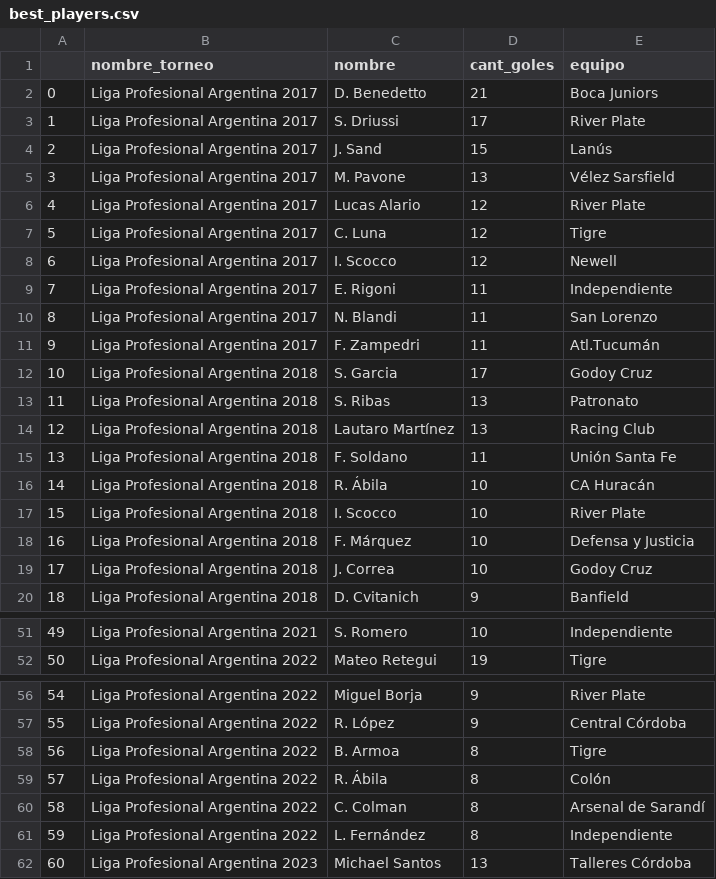
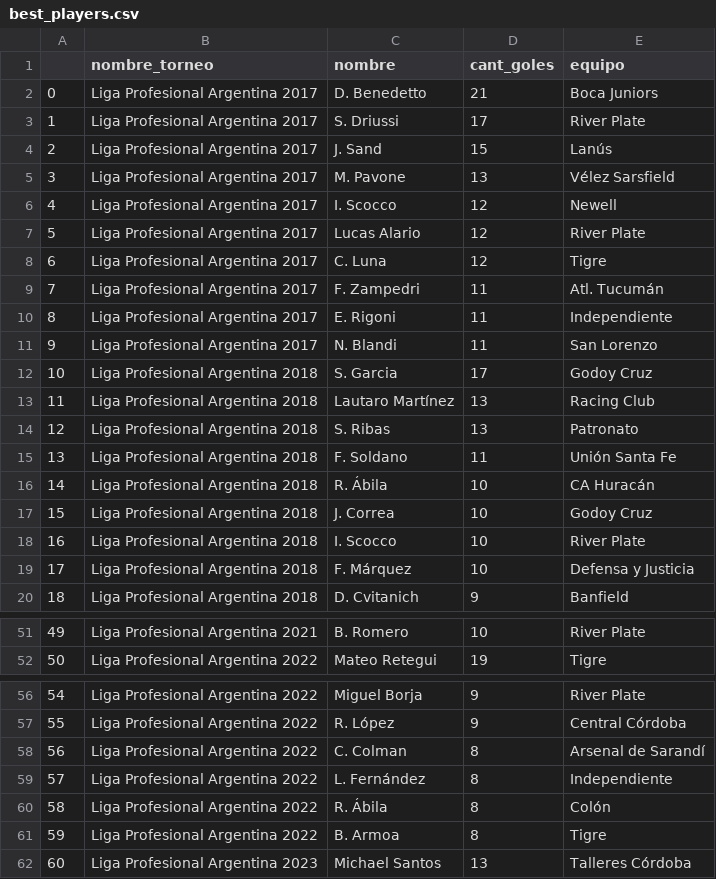
Before and after one commit to matiasfeliu92/torneos_primera_division_arg, a CSV file: CSV/best_players.csv, drawn as a sheet; only a part is shown, gaps mark what is left out; the diff covers the shown part only.

```diff
--- a/CSV/best_players.csv
+++ b/CSV/best_players.csv
@@ -5,16 +5,16 @@
 3,Liga Profesional Argentina 2017,M. Pavone,13,Vélez Sarsfield
-4,Liga Profesional Argentina 2017,Lucas Alario,12,River Plate
-5,Liga Profesional Argentina 2017,C. Luna,12,Tigre
-6,Liga Profesional Argentina 2017,I. Scocco,12,Newell
-7,Liga Profesional Argentina 2017,E. Rigoni,11,Independiente
-8,Liga Profesional Argentina 2017,N. Blandi,11,San Lorenzo
-9,Liga Profesional Argentina 2017,F. Zampedri,11,Atl.Tucumán
+4,Liga Profesional Argentina 2017,I. Scocco,12,Newell
+5,Liga Profesional Argentina 2017,Lucas Alario,12,River Plate
+6,Liga Profesional Argentina 2017,C. Luna,12,Tigre
+7,Liga Profesional Argentina 2017,F. Zampedri,11,Atl. Tucumán
+8,Liga Profesional Argentina 2017,E. Rigoni,11,Independiente
+9,Liga Profesional Argentina 2017,N. Blandi,11,San Lorenzo
 10,Liga Profesional Argentina 2018,S. Garcia,17,Godoy Cruz
-11,Liga Profesional Argentina 2018,S. Ribas,13,Patronato
-12,Liga Profesional Argentina 2018,Lautaro Martínez,13,Racing Club
+11,Liga Profesional Argentina 2018,Lautaro Martínez,13,Racing Club
+12,Liga Profesional Argentina 2018,S. Ribas,13,Patronato
 13,Liga Profesional Argentina 2018,F. Soldano,11,Unión Santa Fe
 14,Liga Profesional Argentina 2018,R. Ábila,10,CA Huracán
-15,Liga Profesional Argentina 2018,I. Scocco,10,River Plate
-16,Liga Profesional Argentina 2018,F. Márquez,10,Defensa y Justicia
-17,Liga Profesional Argentina 2018,J. Correa,10,Godoy Cruz
+15,Liga Profesional Argentina 2018,J. Correa,10,Godoy Cruz
+16,Liga Profesional Argentina 2018,I. Scocco,10,River Plate
+17,Liga Profesional Argentina 2018,F. Márquez,10,Defensa y Justicia
 18,Liga Profesional Argentina 2018,D. Cvitanich,9,Banfield
@@ -51,2 +51,2 @@
-49,Liga Profesional Argentina 2021,S. Romero,10,Independiente
+49,Liga Profesional Argentina 2021,B. Romero,10,River Plate
 50,Liga Profesional Argentina 2022,Mateo Retegui,19,Tigre
@@ -57,6 +57,6 @@
 55,Liga Profesional Argentina 2022,R. López,9,Central Córdoba
-56,Liga Profesional Argentina 2022,B. Armoa,8,Tigre
-57,Liga Profesional Argentina 2022,R. Ábila,8,Colón
-58,Liga Profesional Argentina 2022,C. Colman,8,Arsenal de Sarandí
-59,Liga Profesional Argentina 2022,L. Fernández,8,Independiente
+56,Liga Profesional Argentina 2022,C. Colman,8,Arsenal de Sarandí
+57,Liga Profesional Argentina 2022,L. Fernández,8,Independiente
+58,Liga Profesional Argentina 2022,R. Ábila,8,Colón
+59,Liga Profesional Argentina 2022,B. Armoa,8,Tigre
 60,Liga Profesional Argentina 2023,Michael Santos,13,Talleres Córdoba
```
Also changed, not shown: 53 edited cells elsewhere in this file, CSV/table_positions.csv, CSV/tournament_results.csv.
